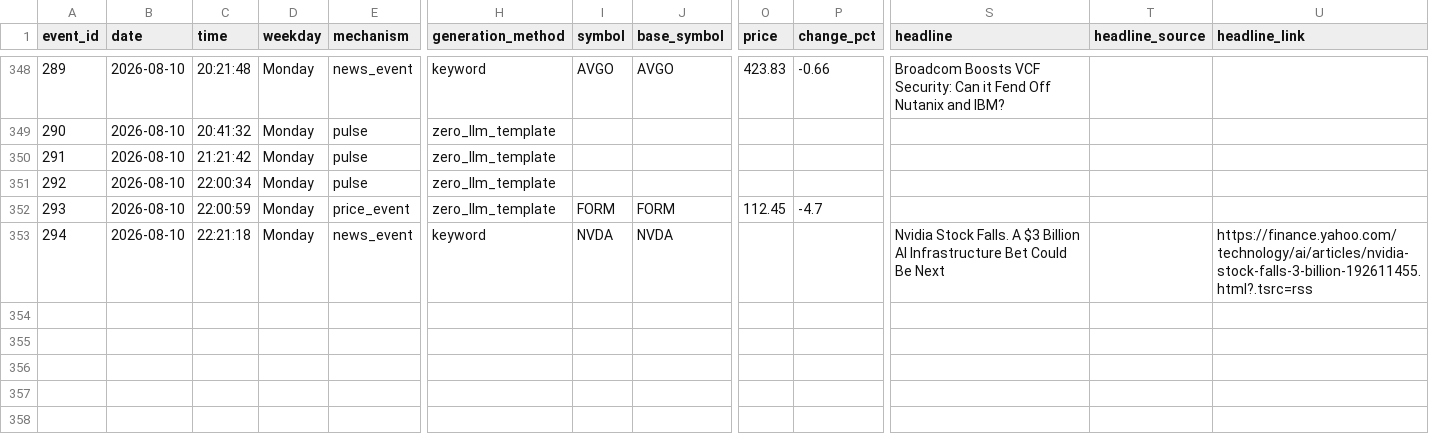
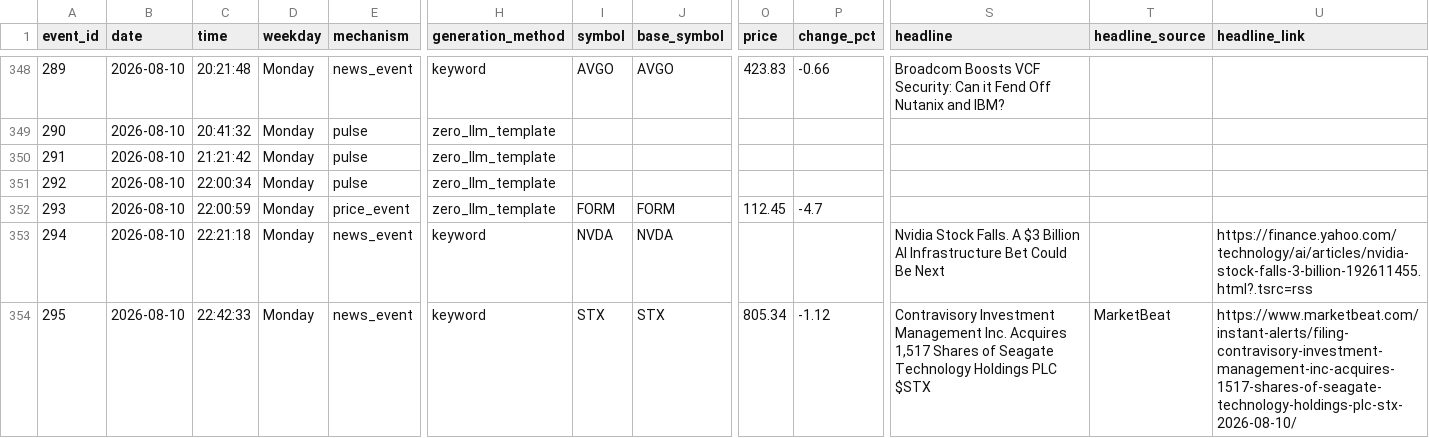
Before and after one commit to probablyproton/my_first_x_bot, a CSV file: events_log.csv, drawn as a sheet; only a part is shown, gaps mark what is left out; rows hold the shown columns only; the diff names each change by its address in the sheet, - before the commit and + after, or states it on an @@ line.

```diff
--- a/events_log.csv
+++ b/events_log.csv
+row 354: 295 | 2026-08-10 | 22:42:33 | Monday | news_event | keyword | STX | STX | 805.34 | -1.12 | Contravisory Investment Management Inc. Acquires 1,517 Shares of Seagate Technology Holdings PLC $STX | MarketBeat | https://www.marketbeat.com/instant-alerts/filing-contravisory-investment-management-inc-acquires-1517-shares-of-seagate-technology-holdings-plc-stx-2026-08-10/
```
Also changed, not shown: 1 other file.
